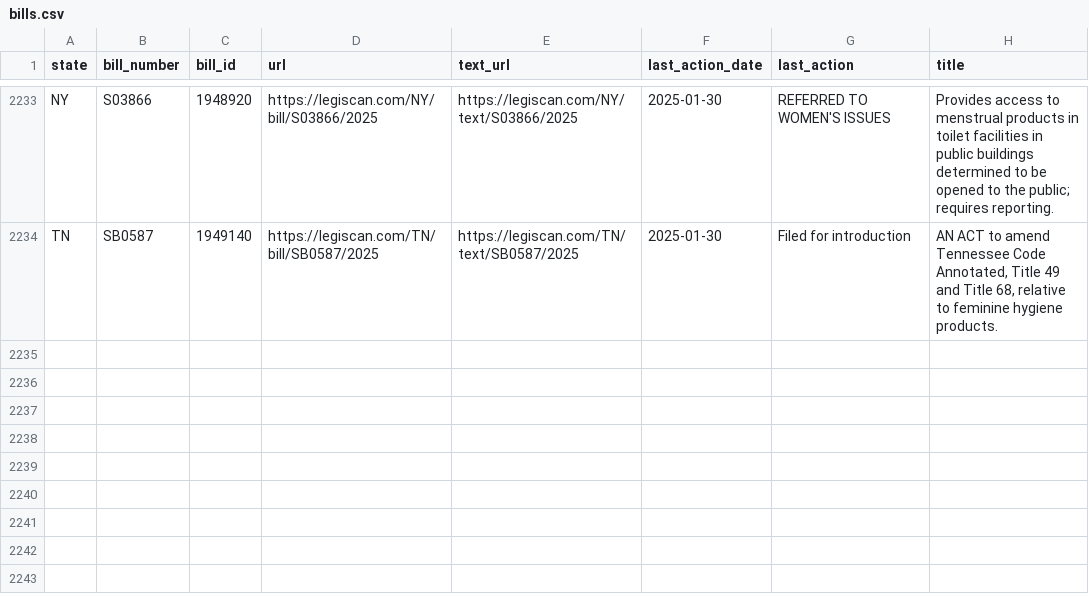
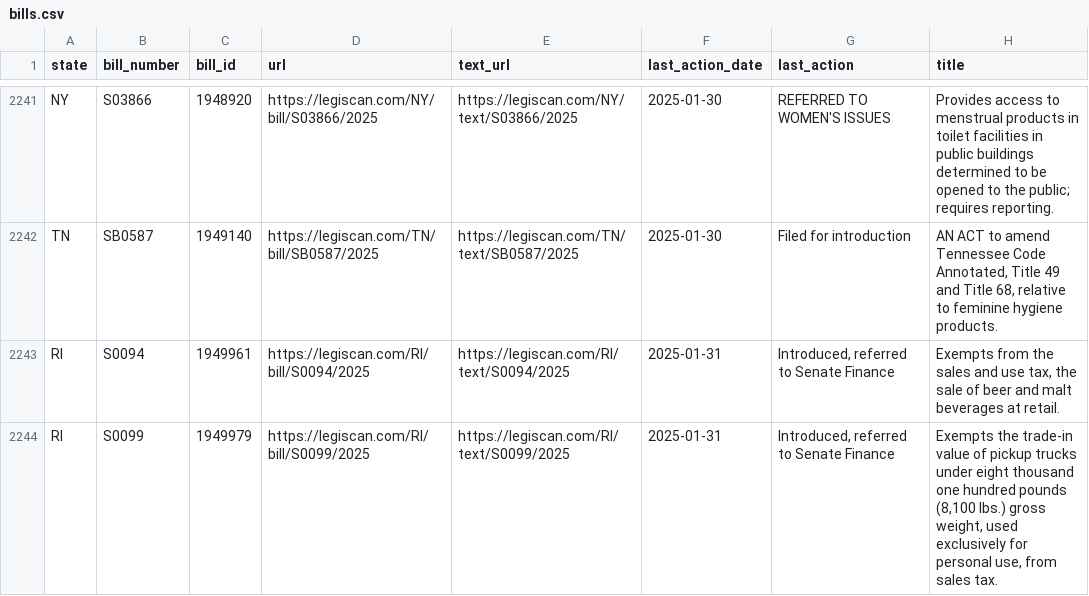
Before and after one commit to monimiller/texas_impact, a CSV file: sources/legiscan/bills.csv, drawn as a sheet; only a part is shown, gaps mark what is left out; the diff covers the shown part only; the diff names each change by its address in the sheet, - before the commit and + after, or states it on an @@ line.

```diff
--- a/sources/legiscan/bills.csv
+++ b/sources/legiscan/bills.csv
+row 2243: RI | S0094 | 1949961 | https://legiscan.com/RI/bill/S0094/2025 | https://legiscan.com/RI/text/S0094/2025 | 2025-01-31 | Introduced, referred to Senate Finance | Exempts from the sales and use tax, the sale of beer and malt beverages at retail.
+row 2244: RI | S0099 | 1949979 | https://legiscan.com/RI/bill/S0099/2025 | https://legiscan.com/RI/text/S0099/2025 | 2025-01-31 | Introduced, referred to Senate Finance | Exempts the trade-in value of pickup trucks under eight thousand one hundred pounds (8,100 lbs.) gross weight, used exclusively for personal use, from sales tax.
```
Also changed, not shown: 10 added rows and 5 moved rows elsewhere in this file.
